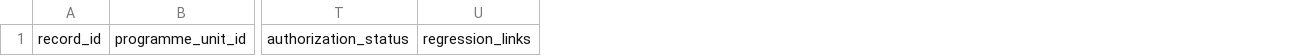
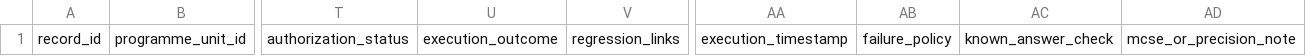
Before and after one commit to C2O-Chaos-to-Order/The-UNIVERSALIS-Ecosystem, a CSV file: scaffold/templates/programme/ledgers/simulation_ledger.csv, drawn as a sheet; only a part is shown, gaps mark what is left out; the diff names each change by its address in the sheet, - before the commit and + after, or states it on an @@ line.

```diff
--- a/scaffold/templates/programme/ledgers/simulation_ledger.csv
+++ b/scaffold/templates/programme/ledgers/simulation_ledger.csv
+column U, row 1: execution_outcome
+column AA, row 1: execution_timestamp
+column AB, row 1: failure_policy
+column AC, row 1: known_answer_check
+column AD, row 1: mcse_or_precision_note
```
Also changed, not shown: scaffold/templates/programme/ledgers/research_ledger.csv, 17 other files.
